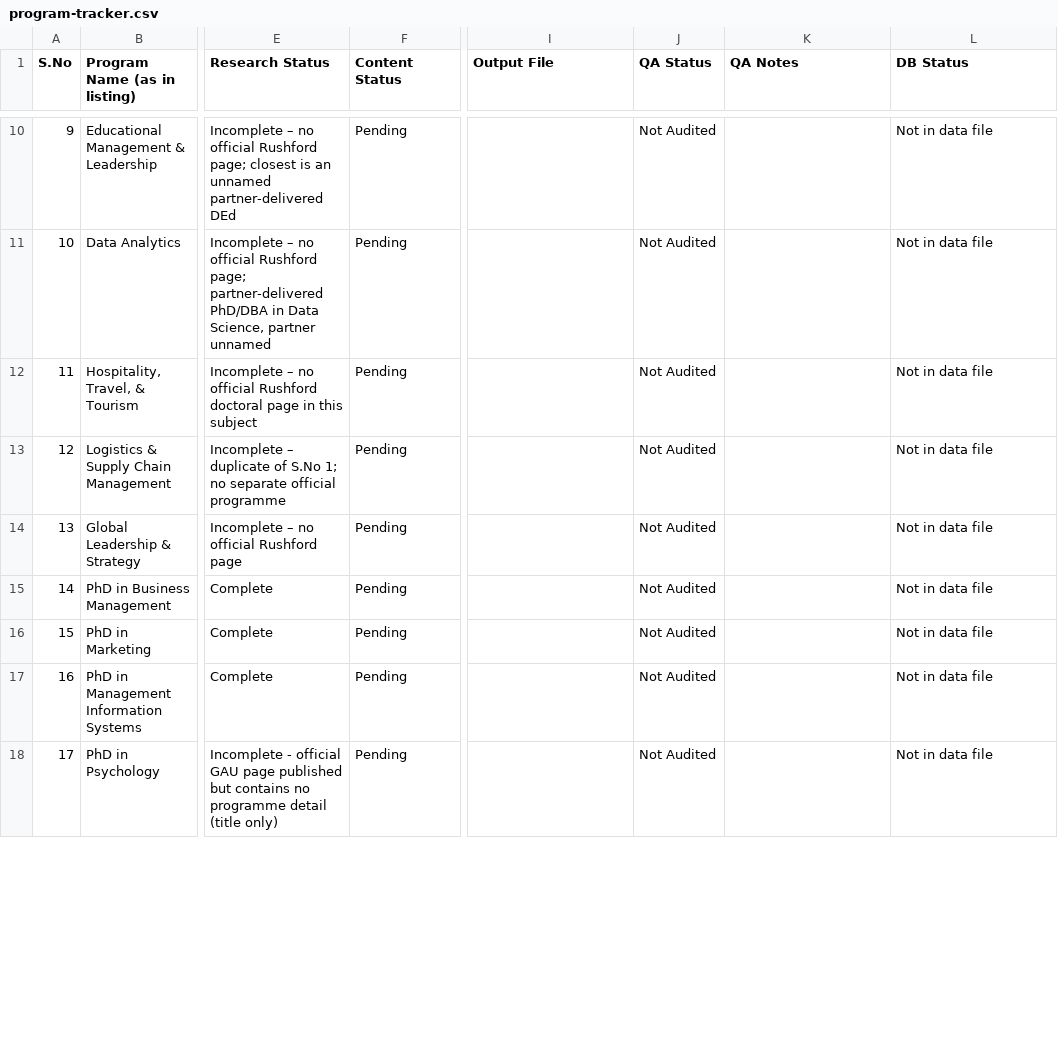
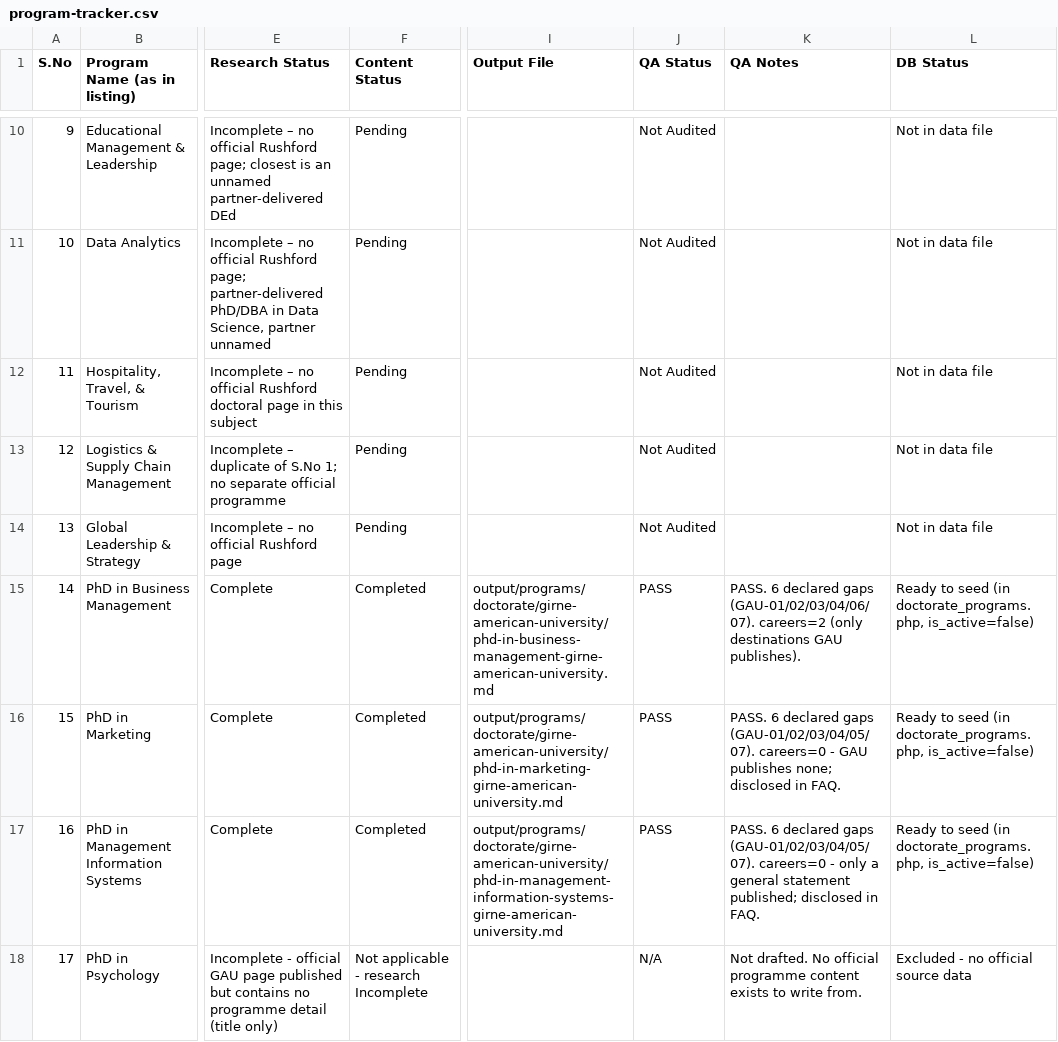
Before and after one commit to anoopuri21/maverick, a CSV file: docs/program-tracker.csv, drawn as a sheet; only a part is shown, gaps mark what is left out; the diff covers the shown part only; the diff names each change by its address in the sheet, - before the commit and + after, or states it on an @@ line.

Commit message:
Phase 8: GAU doctorate content (S.No 14,15,16,18,20) - 5 pages, 13 total ready to seed
Content
- 5 new programme pages under output/programs/doctorate/girne-american-university/
  (sort_order 209-213), all bound to the existing girne-american-university partner
- S.No 17 Psychology and 19 Law deliberately NOT drafted - no official content exists
- Career data: GAU publishes 2 destinations for Business Management and one general
  statement for MIS; the other three publish none. No job titles invented; each page
  carries an FAQ disclosing the gap honestly
- Educational Administration has no GAU information panel, so duration/fee/accreditation
  are NOT inherited from sibling programmes (GAP-SOURCE-GAU-09)

Quality gates
- tools/dedupe_scan.py (new): 8-word shingle scan across ALL 13 pages
  -> 0 stylistic duplicates (42 remaining are unavoidable factual boilerplate)
  Also fixed 4 pre-existing Rushford stylistic duplicates found by the wider scan
- tools/qa_gate.py (new): PASS 13/13 - 0 AI-tells, 0 Americanisms, all length ranges
  in spec. Gate ignores front-matter and the internal QA/Humanizer changelogs, and
  treats 'programming' as correct British English
- tools/build_catalog_data.py: added girne-american-university to UNIVERSITIES;
  structure parser generalised to accept Semester/Year headings, not just 'Stage'
- validate_catalog_data.py: VALIDATION PASSED, 13 programmes, 2 universities
  (4 careers=0 warnings are the declared, documented gaps)

Bookkeeping
- Tracker rows 14-20 updated: 5 Completed/PASS/Ready to seed, 2 excluded
- output/programs/INDEX.md regenerated from the tracker (was stale since S.No 6)

Co-authored-by: arena-agent <297053741+arena-agent@users.noreply.github.com>

```diff
--- a/docs/program-tracker.csv
+++ b/docs/program-tracker.csv
-F15:F17 (Content Status): Pending
+F15:F17 (Content Status): Completed
-I15 (Output File): (empty)
+I15 (Output File): output/programs/doctorate/girne-american-university/phd-in-business-management-girne-american-university.md
-J15:J17 (QA Status): Not Audited
+J15:J17 (QA Status): PASS
-K15 (QA Notes): (empty)
+K15 (QA Notes): PASS. 6 declared gaps (GAU-01/02/03/04/06/07). careers=2 (only destinations GAU publishes).
-L15:L17 (DB Status): Not in data file
+L15:L17 (DB Status): Ready to seed (in doctorate_programs.php, is_active=false)
-I16 (Output File): (empty)
+I16 (Output File): output/programs/doctorate/girne-american-university/phd-in-marketing-girne-american-university.md
-K16 (QA Notes): (empty)
+K16 (QA Notes): PASS. 6 declared gaps (GAU-01/02/03/04/05/07). careers=0 - GAU publishes none; disclosed in FAQ.
-I17 (Output File): (empty)
+I17 (Output File): output/programs/doctorate/girne-american-university/phd-in-management-information-systems-girne-american-university.md
-K17 (QA Notes): (empty)
+K17 (QA Notes): PASS. 6 declared gaps (GAU-01/02/03/04/05/07). careers=0 - only a general statement published; disclosed in FAQ.
-F18 (Content Status): Pending
+F18 (Content Status): Not applicable - research Incomplete
-J18 (QA Status): Not Audited
+J18 (QA Status): N/A
-K18 (QA Notes): (empty)
+K18 (QA Notes): Not drafted. No official programme content exists to write from.
-L18 (DB Status): Not in data file
+L18 (DB Status): Excluded - no official source data
```
Also changed, not shown: 14 edited cells elsewhere in this file, 13 other files.
